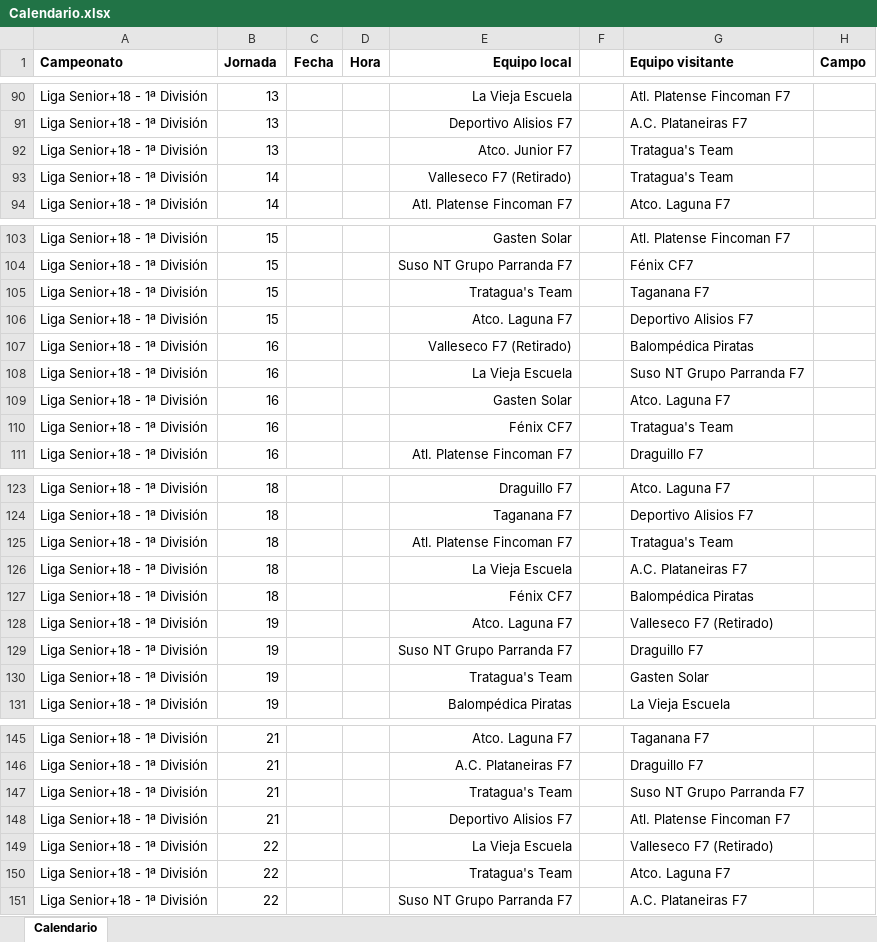
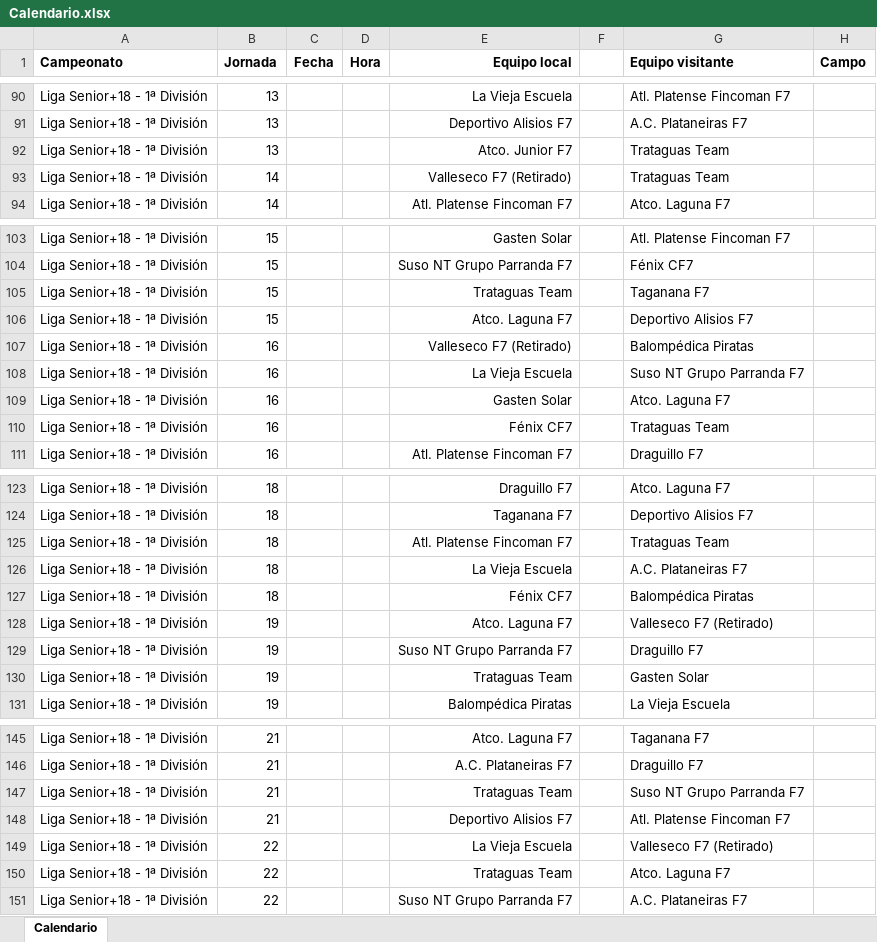
Before and after one commit to Tanatosk1/LigaAmistad, an Excel workbook: Calendario.xlsx, sheet Calendario, drawn as a sheet; only a part is shown, gaps mark what is left out; values as stored, in another font and other column widths than the file's, no borders; the diff covers the shown part only; the diff names each change by its address in the sheet, - before the commit and + after, or states it on an @@ line.

```diff
--- a/Calendario.xlsx (sheet Calendario)
+++ b/Calendario.xlsx (sheet Calendario)
-G92:G93 (Equipo visitante): Tratagua's Team
+G92:G93 (Equipo visitante): Trataguas Team
-E105 (Equipo local): Tratagua's Team
+E105 (Equipo local): Trataguas Team
-G110 (Equipo visitante): Tratagua's Team
+G110 (Equipo visitante): Trataguas Team
-G125 (Equipo visitante): Tratagua's Team
+G125 (Equipo visitante): Trataguas Team
-E130 (Equipo local): Tratagua's Team
+E130 (Equipo local): Trataguas Team
-E147 (Equipo local): Tratagua's Team
+E147 (Equipo local): Trataguas Team
-E150 (Equipo local): Tratagua's Team
+E150 (Equipo local): Trataguas Team
```
Also changed, not shown: 18 edited cells elsewhere in this sheet, 3 other files.
